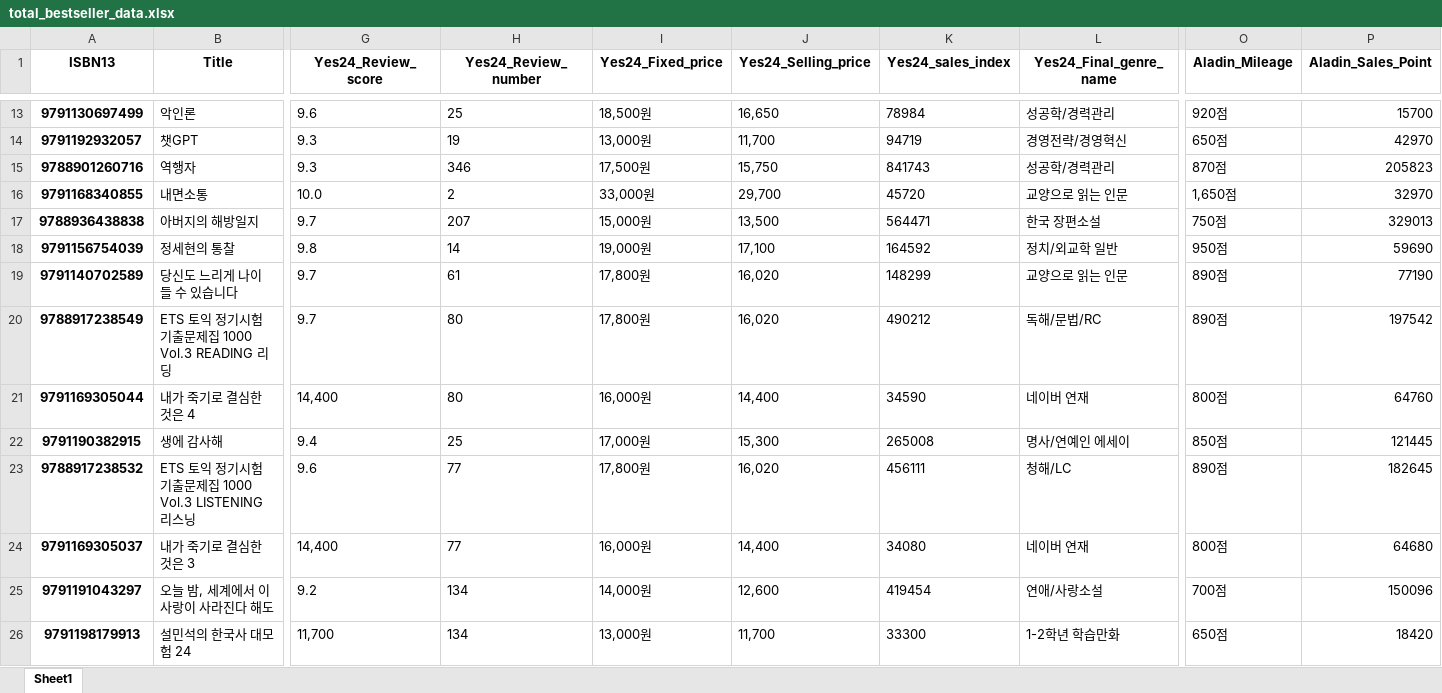
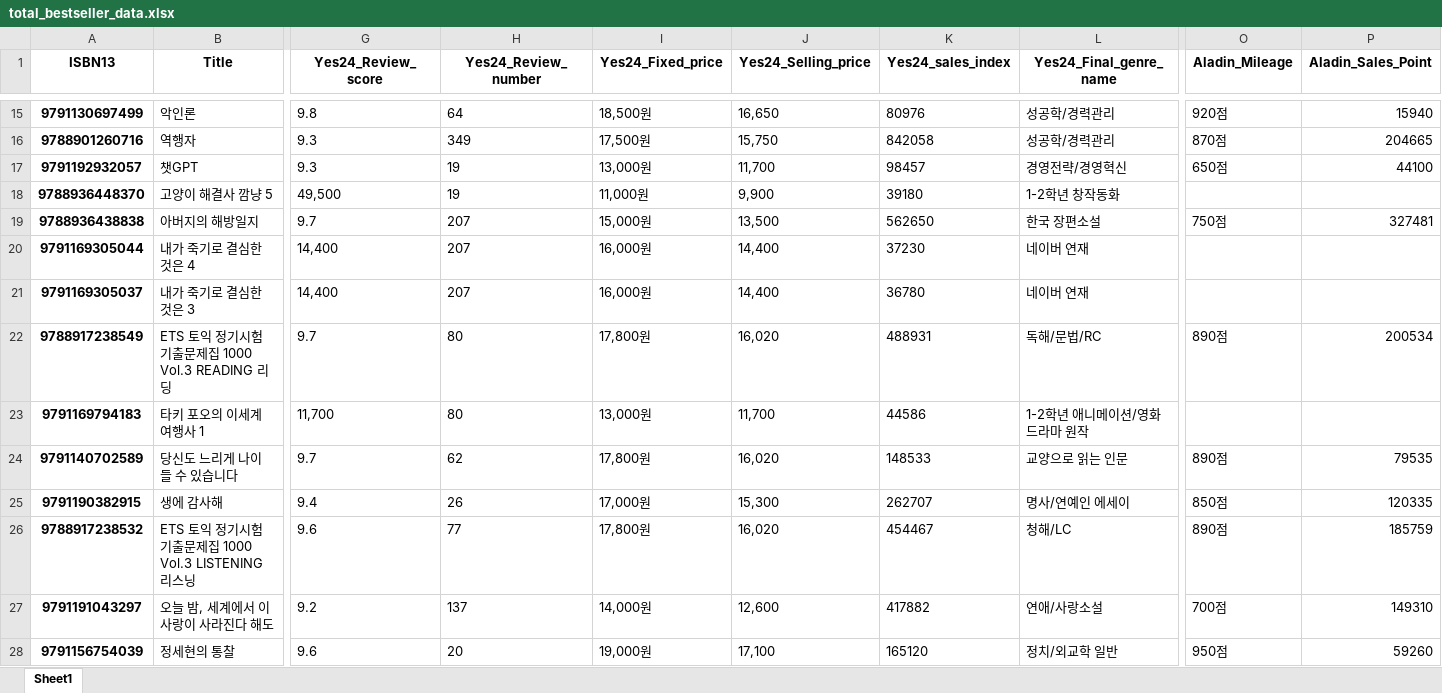
Before and after one commit to Chamomile-Cat/Analyze_Bestseller_Project, an Excel workbook: total_bestseller_data.xlsx, sheet Sheet1, drawn as a sheet; only a part is shown, gaps mark what is left out; values as stored, in another font and other column widths than the file's, no borders; removed rows and columns are numbered as before the commit, all else as after; rows hold the shown columns only; the diff covers the shown part only; the diff names each change by its address in the sheet, - before the commit and + after, or states it on an @@ line.

```diff
--- a/total_bestseller_data.xlsx (sheet Sheet1)
+++ b/total_bestseller_data.xlsx (sheet Sheet1)
-G15 (Yes24_Review_score): 9.6
+G15 (Yes24_Review_score): 9.8
-H15 (Yes24_Review_number): 25
+H15 (Yes24_Review_number): 64
-K15 (Yes24_sales_index): 78984
+K15 (Yes24_sales_index): 80976
-P15 (Aladin_Sales_Point): 15700
+P15 (Aladin_Sales_Point): 15940
+row 16: 9788901260716 | 역행자 | 9.3 | 349 | 17,500원 | 15,750 | 842058 | 성공학/경력관리 | 870점 | 204665
-K17 (Yes24_sales_index): 94719
+K17 (Yes24_sales_index): 98457
-P17 (Aladin_Sales_Point): 42970
+P17 (Aladin_Sales_Point): 44100
-row 15: 9788901260716 | 역행자 | 9.3 | 346 | 17,500원 | 15,750 | 841743 | 성공학/경력관리 | 870점 | 205823
-row 16: 9791168340855 | 내면소통 | 10.0 | 2 | 33,000원 | 29,700 | 45720 | 교양으로 읽는 인문 | 1,650점 | 32970
+row 18: 9788936448370 | 고양이 해결사 깜냥 5 | 49,500 | 19 | 11,000원 | 9,900 | 39180 | 1-2학년 창작동화
-K19 (Yes24_sales_index): 564471
+K19 (Yes24_sales_index): 562650
-P19 (Aladin_Sales_Point): 329013
+P19 (Aladin_Sales_Point): 327481
-row 18: 9791156754039 | 정세현의 통찰 | 9.8 | 14 | 19,000원 | 17,100 | 164592 | 정치/외교학 일반 | 950점 | 59690
-row 19: 9791140702589 | 당신도 느리게 나이 들 수 있습니다 | 9.7 | 61 | 17,800원 | 16,020 | 148299 | 교양으로 읽는 인문 | 890점 | 77190
+row 20: 9791169305044 | 내가 죽기로 결심한 것은 4 | 14,400 | 207 | 16,000원 | 14,400 | 37230 | 네이버 연재
+row 21: 9791169305037 | 내가 죽기로 결심한 것은 3 | 14,400 | 207 | 16,000원 | 14,400 | 36780 | 네이버 연재
-K22 (Yes24_sales_index): 490212
+K22 (Yes24_sales_index): 488931
-P22 (Aladin_Sales_Point): 197542
+P22 (Aladin_Sales_Point): 200534
-row 21: 9791169305044 | 내가 죽기로 결심한 것은 4 | 14,400 | 80 | 16,000원 | 14,400 | 34590 | 네이버 연재 | 800점 | 64760
+row 23: 9791169794183 | 타키 포오의 이세계 여행사 1 | 11,700 | 80 | 13,000원 | 11,700 | 44586 | 1-2학년 애니메이션/영화드라마 원작
+row 24: 9791140702589 | 당신도 느리게 나이 들 수 있습니다 | 9.7 | 62 | 17,800원 | 16,020 | 148533 | 교양으로 읽는 인문 | 890점 | 79535
-H25 (Yes24_Review_number): 25
+H25 (Yes24_Review_number): 26
-K25 (Yes24_sales_index): 265008
+K25 (Yes24_sales_index): 262707
-P25 (Aladin_Sales_Point): 121445
+P25 (Aladin_Sales_Point): 120335
-K26 (Yes24_sales_index): 456111
+K26 (Yes24_sales_index): 454467
-P26 (Aladin_Sales_Point): 182645
+P26 (Aladin_Sales_Point): 185759
-row 24: 9791169305037 | 내가 죽기로 결심한 것은 3 | 14,400 | 77 | 16,000원 | 14,400 | 34080 | 네이버 연재 | 800점 | 64680
-H27 (Yes24_Review_number): 134
+H27 (Yes24_Review_number): 137
-K27 (Yes24_sales_index): 419454
+K27 (Yes24_sales_index): 417882
-P27 (Aladin_Sales_Point): 150096
+P27 (Aladin_Sales_Point): 149310
-row 26: 9791198179913 | 설민석의 한국사 대모험 24 | 11,700 | 134 | 13,000원 | 11,700 | 33300 | 1-2학년 학습만화 | 650점 | 18420
+row 28: 9791156754039 | 정세현의 통찰 | 9.6 | 20 | 19,000원 | 17,100 | 165120 | 정치/외교학 일반 | 950점 | 59260
```
Also changed, not shown: 11 added rows, 11 removed rows and 45 edited cells elsewhere in this sheet, kyobo_bestseller_data.xlsx, 3 other files.
